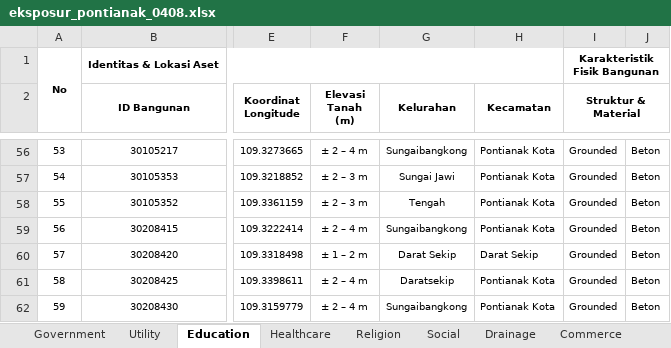
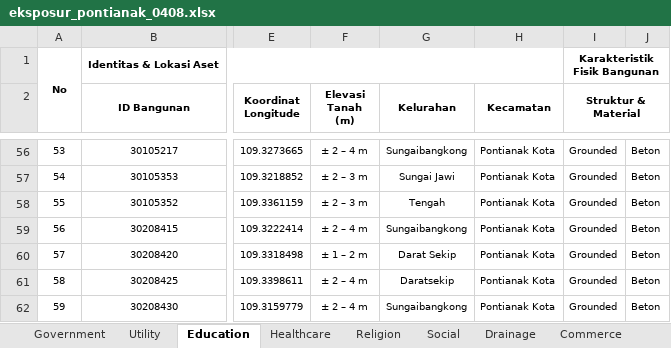
Before and after one commit to lossndamagepontianak/lndpontianak, an Excel workbook: data/processed/eksposur_pontianak_0408.xlsx, sheet Education, drawn as a sheet; only a part is shown, gaps mark what is left out; values as stored, in another font and other column widths than the file's, no borders; the diff names each change by its address in the sheet, - before the commit and + after, or states it on an @@ line.

```diff
--- a/data/processed/eksposur_pontianak_0408.xlsx (sheet Education)
+++ b/data/processed/eksposur_pontianak_0408.xlsx (sheet Education)
-H60 (Kecamatan): Darat Sekip
+H60 (Kecamatan): Pontianak Kota
```
Also changed, not shown: sheet Drainage, 2 other files.
